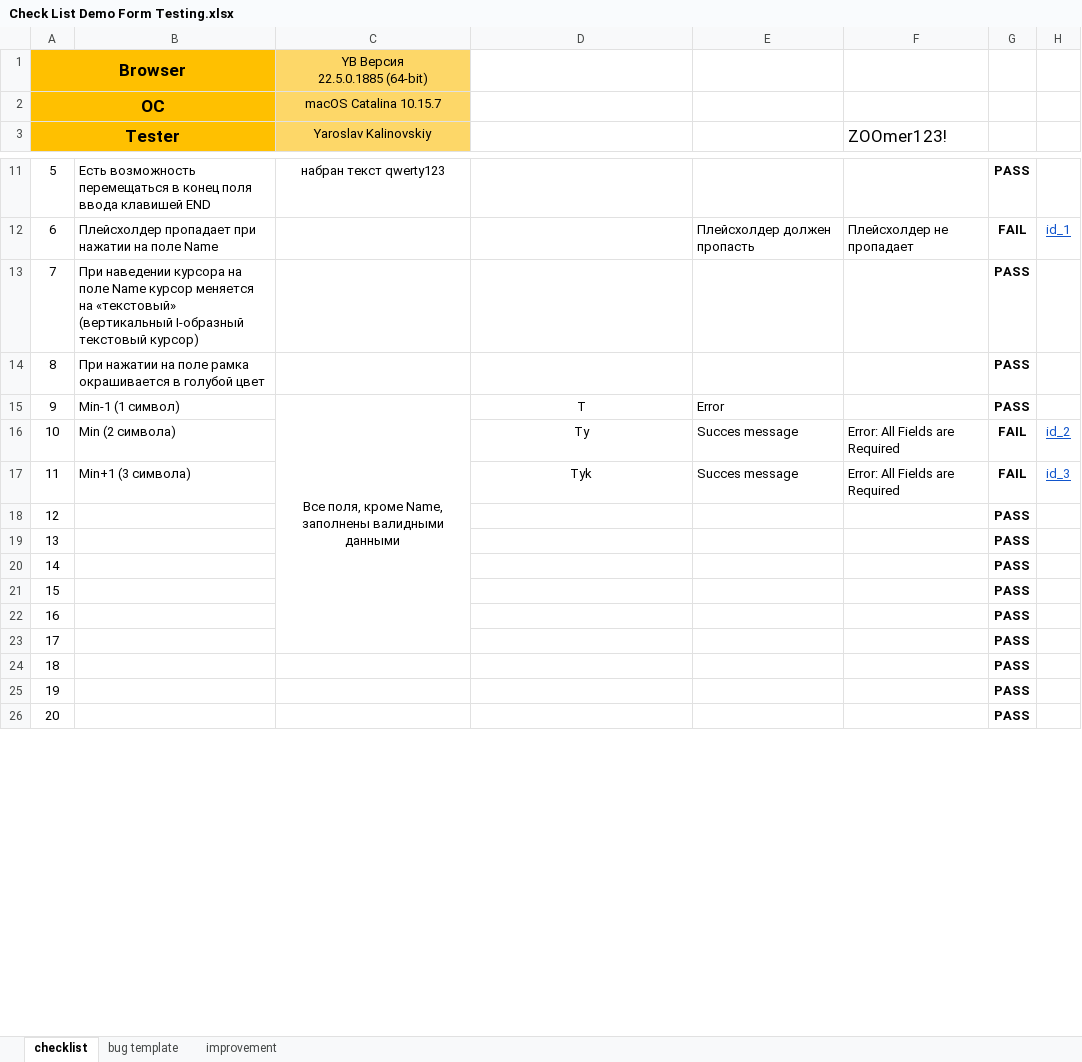
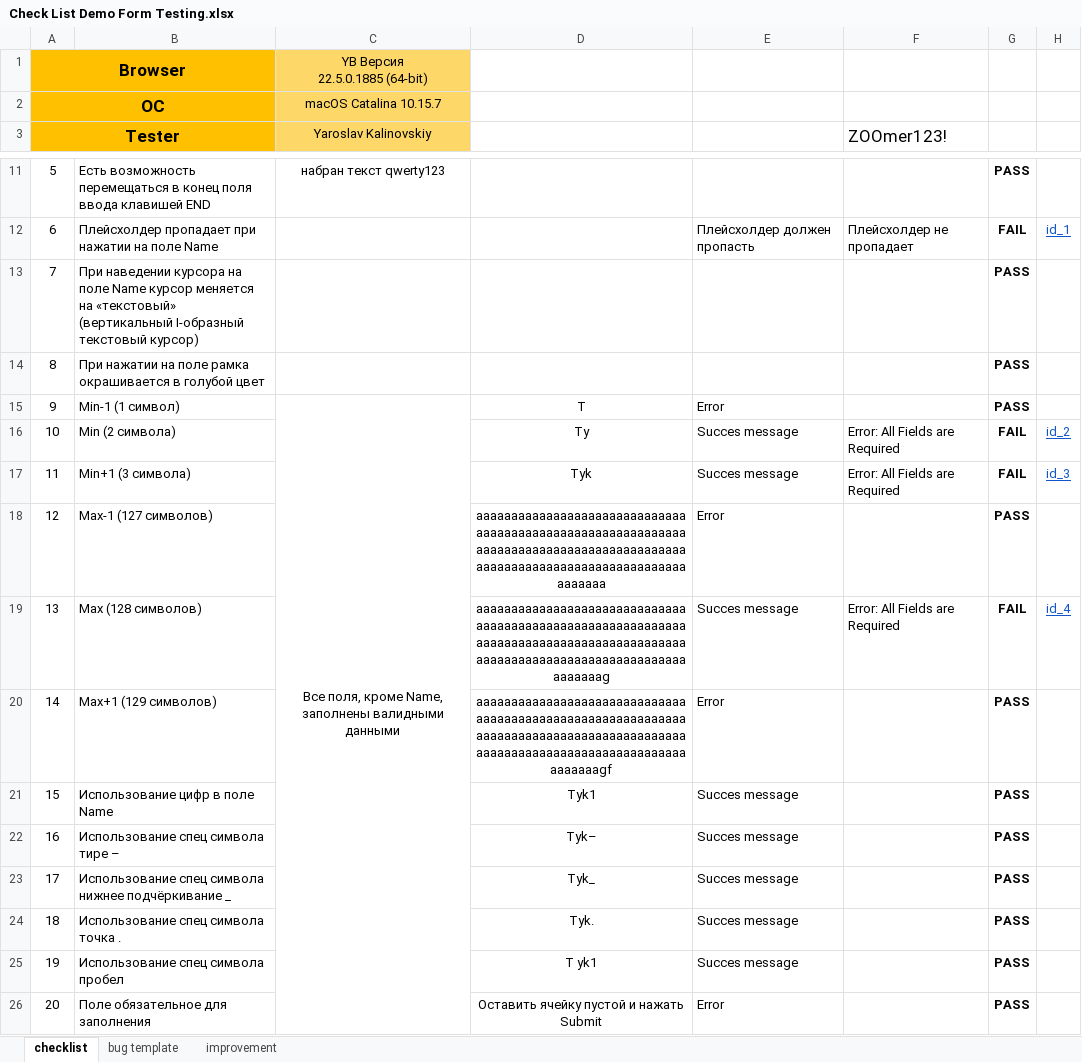
Before and after one commit to yarkalinovskiy/HW_GitHub, an Excel workbook: Form Testing/Check List Demo Form Testing.xlsx, sheet checklist, drawn as a sheet; only a part is shown, gaps mark what is left out; values as stored, in another font and other column widths than the file's, no borders; conditional formats not drawn; the diff covers the shown part only; the diff names each change by its address in the sheet, - before the commit and + after, or states it on an @@ line.

Commit message:
add to form

```diff
--- a/Form Testing/Check List Demo Form Testing.xlsx (sheet checklist)
+++ b/Form Testing/Check List Demo Form Testing.xlsx (sheet checklist)
-C15:C23 merged
+C15:C36 merged
-B18: (empty)
+B18: Max-1 (127 символов)
-D18: (empty)
+D18: ааааааааааааааааааааааааааааааааааааааааааааааааааааааааааааааааааааааааааааааааааааааааааааааааааааааааааааааааааааааааааааааа
-E18: (empty)
+E18: Error
-B19: (empty)
+B19: Max (128 символов)
-D19: (empty)
+D19: аааааааааааааааааааааааааааааааааааааааааааааааааааааааааааааааааааааааааааааааааааааааааааааааааааааааааааааааааааааааааааааааg
-E19: (empty)
+E19: Succes message
-F19 (ZOOmer123!): (empty)
+F19 (ZOOmer123!): Error: All Fields are Required
-G19: PASS
+G19: FAIL
-H19: (empty)
+H19: id_4
-B20: (empty)
+B20: Max+1 (129 символов)
-D20: (empty)
+D20: аааааааааааааааааааааааааааааааааааааааааааааааааааааааааааааааааааааааааааааааааааааааааааааааааааааааааааааааааааааааааааааааgf
-E20: (empty)
+E20: Error
-B21: (empty)
+B21: Использование цифр в поле Name
-D21: (empty)
+D21: Tyk1
-E21:E25: (empty)
+E21:E25: Succes message
-B22: (empty)
+B22: Использование спец символа тире –
-D22: (empty)
+D22: Tyk–
-B23: (empty)
+B23: Использование спец символа нижнее подчёркивание _
-D23: (empty)
+D23: Tyk_
-B24: (empty)
+B24: Использование спец символа точка .
-D24: (empty)
+D24: Tyk.
-B25: (empty)
+B25: Использование спец символа пробел
-D25: (empty)
+D25: T yk1
-B26: (empty)
+B26: Поле обязательное для заполнения
-D26: (empty)
+D26: Оставить ячейку пустой и нажать Submit
-E26: (empty)
+E26: Error
```
Also changed, not shown: 21 edited cells elsewhere in this sheet, sheet bug template, charts or pictures.
